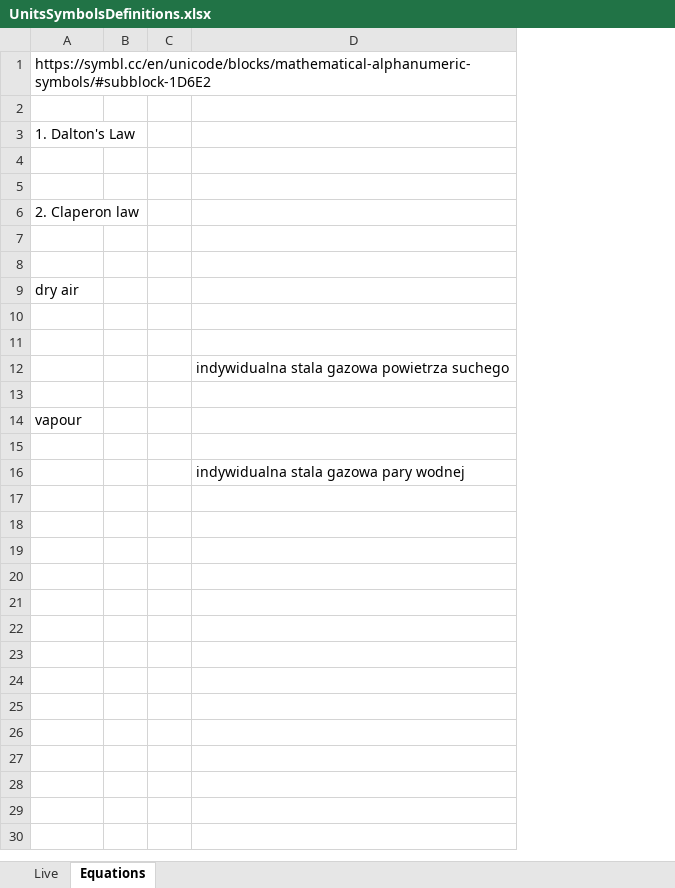
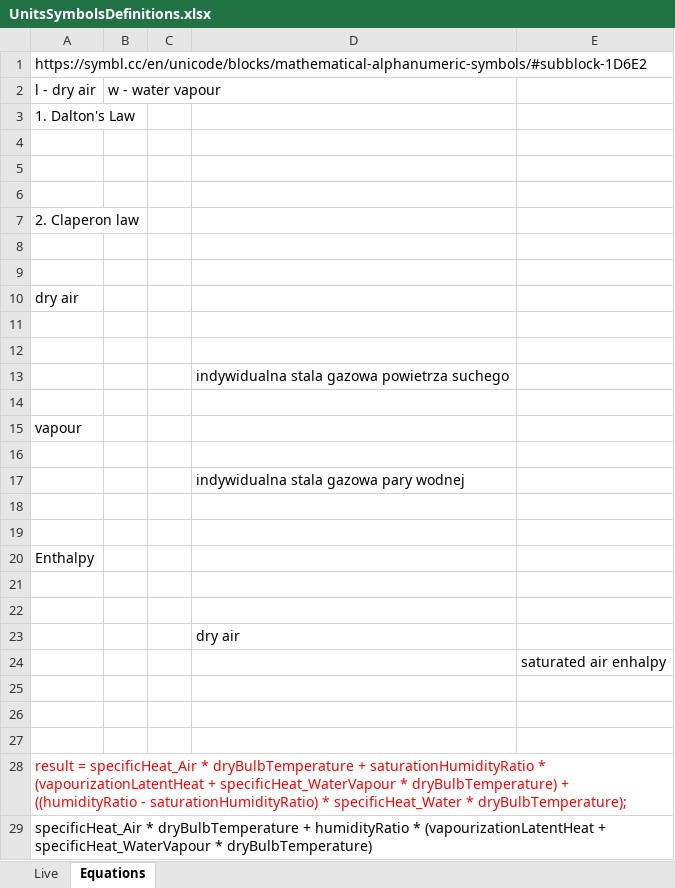
Before and after one commit to HoareLea/SAM_Mollier, an Excel workbook: files/UnitsSymbolsDefinitions.xlsx, sheet Equations, drawn as a sheet; values as stored, in another font and other column widths than the file's, no borders; charts and pictures not drawn; removed rows and columns are numbered as before the commit, all else as after; the diff names each change by its address in the sheet, - before the commit and + after, or states it on an @@ line.

```diff
--- a/files/UnitsSymbolsDefinitions.xlsx (sheet Equations)
+++ b/files/UnitsSymbolsDefinitions.xlsx (sheet Equations)
-column B, empty
+column B, empty
+column E, empty
+row 2: l - dry air | w - water vapour
+row 18: (empty)
+row 19: (empty)
+row 20: Enthalpy
+row 21: (empty)
+row 22: (empty)
+row 23:  |  |  | dry air
+row 24:  |  |  |  | saturated air enhalpy
+row 25: (empty)
+row 26: (empty)
+row 27: (empty)
+row 28: result = specificHeat_Air * dryBulbTemperature + saturationHumidityRatio * (vapourizationLatentHeat + specificHeat_WaterVapour * dryBulbTemperature) + ((humidityRatio - saturationHumidityRatio) * specificHeat_Water * dryBulbTemperature);
+row 29: specificHeat_Air * dryBulbTemperature + humidityRatio * (vapourizationLatentHeat + specificHeat_WaterVapour * dryBulbTemperature)
```
Also changed, not shown: sheet Live, charts or pictures, 1 other file.
